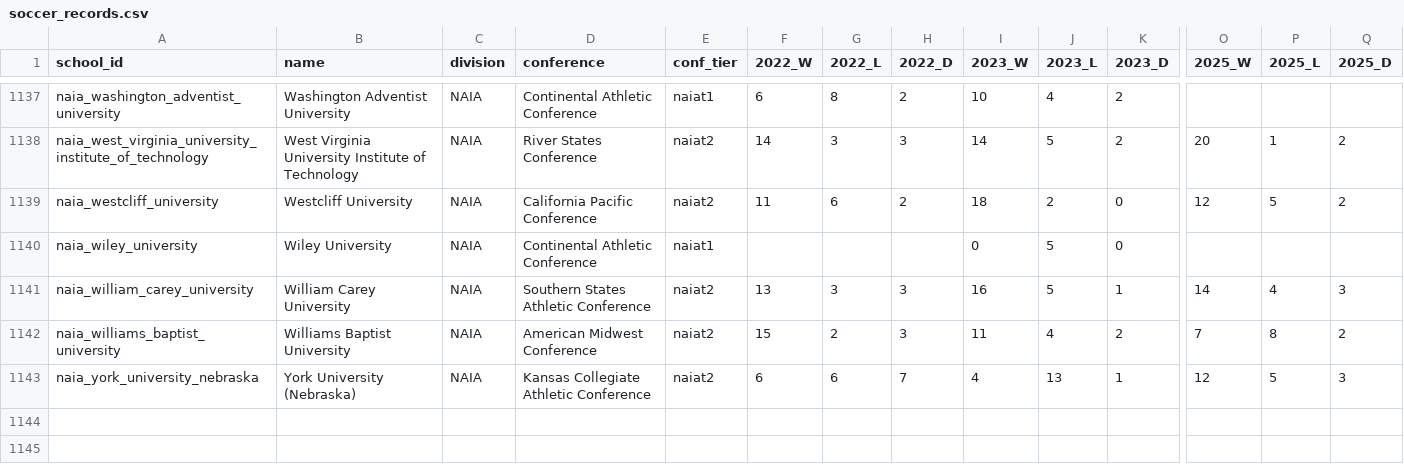
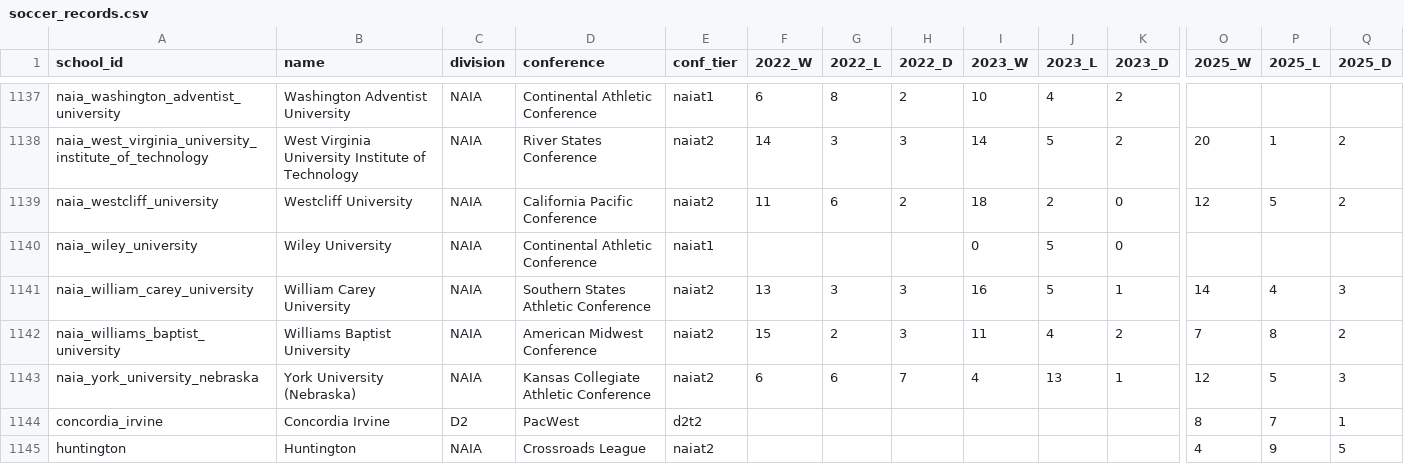
Before and after one commit to rhys-daviies/Thriv3-Engine, a CSV file: data/soccer-records/soccer_records.csv, drawn as a sheet; only a part is shown, gaps mark what is left out; rows hold the shown columns only; the diff names each change by its address in the sheet, - before the commit and + after, or states it on an @@ line.

```diff
--- a/data/soccer-records/soccer_records.csv
+++ b/data/soccer-records/soccer_records.csv
+row 1144: concordia_irvine | Concordia Irvine | D2 | PacWest | d2t2 |  |  |  |  |  |  | 8 | 7 | 1
+row 1145: huntington | Huntington | NAIA | Crossroads League | naiat2 |  |  |  |  |  |  | 4 | 9 | 5
```
Also changed, not shown: 1 other file.
